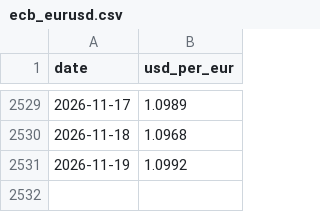
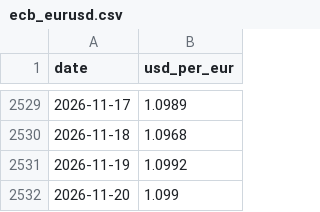
Before and after one commit to despotak/greek-fuel-prices, a CSV file: data/international/ecb_eurusd.csv, drawn as a sheet; only a part is shown, gaps mark what is left out; the diff names each change by its address in the sheet, - before the commit and + after, or states it on an @@ line.

```diff
--- a/data/international/ecb_eurusd.csv
+++ b/data/international/ecb_eurusd.csv
+row 2532: 2026-11-20 | 1.099
```
